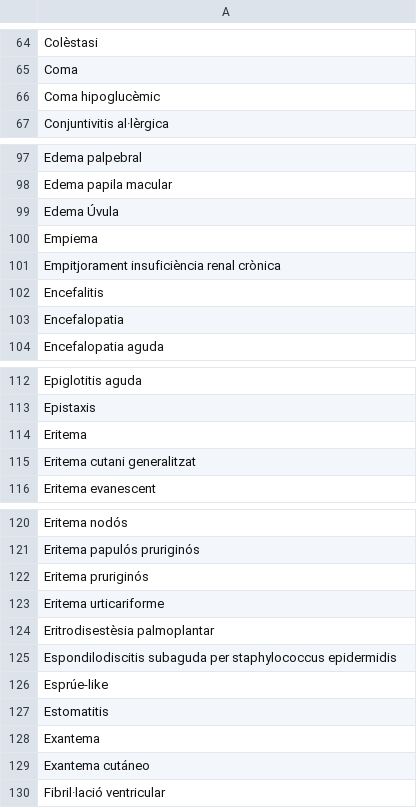
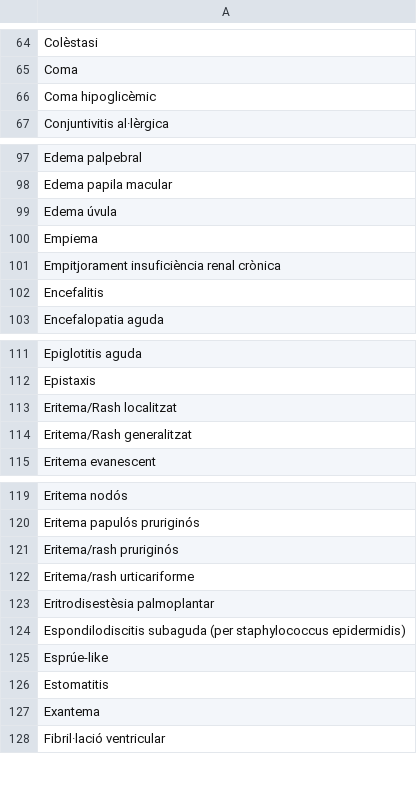
Before and after one commit to montaneva/FVcsv, a CSV file: ramDescripcio.csv, drawn as a sheet; only a part is shown, gaps mark what is left out.

Commit message:
Update ramDescripcio.csv

```diff
--- a/ramDescripcio.csv
+++ b/ramDescripcio.csv
@@ -65,3 +65,3 @@ Colèstasi,
 Coma,
-Coma hipoglucèmic,
+Coma hipoglicèmic,
 Conjuntivitis al·lèrgica,
@@ -98,3 +98,3 @@ Edema palpebral,
 Edema papila macular,
-Edema Úvula,
+Edema úvula,
 Empiema,
@@ -102,3 +102,2 @@ Empitjorament insuficiència renal crònica,
 Encefalitis,
-Encefalopatia,
 Encefalopatia aguda,
@@ -113,4 +112,4 @@ Epiglotitis aguda,
 Epistaxis,
-Eritema,
-Eritema cutani generalitzat,
+Eritema/Rash localitzat,
+Eritema/Rash generalitzat,
 Eritema evanescent,
@@ -121,6 +120,6 @@ Eritema nodós,
 Eritema papulós pruriginós,
-Eritema pruriginós,
-Eritema urticariforme,
+Eritema/rash pruriginós,
+Eritema/rash urticariforme,
 Eritrodisestèsia palmoplantar,
-Espondilodiscitis subaguda per staphylococcus epidermidis,
+Espondilodiscitis subaguda (per staphylococcus epidermidis),
 Esprúe-like,
@@ -128,3 +127,2 @@ Estomatitis,
 Exantema,
-Exantema cutáneo,
 Fibril·lació ventricular,
```
